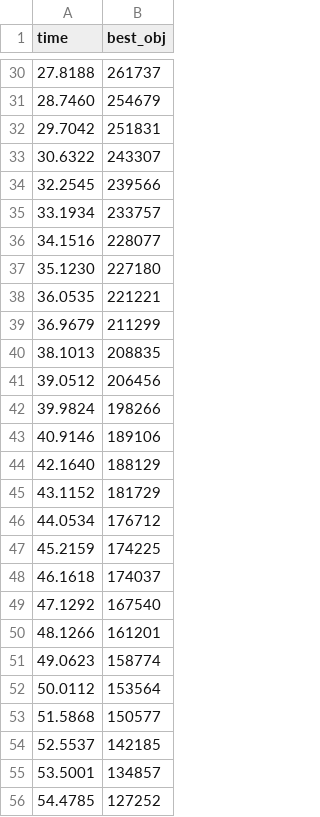
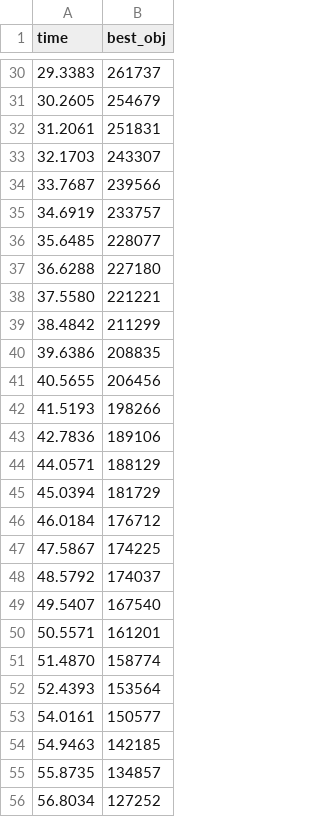
Before and after one commit to jstanczewski/mhe-project, a CSV file: pythonProject/experiments/experiments/logs/huge_tabu.csv, drawn as a sheet; only a part is shown, gaps mark what is left out; the diff covers the shown part only.

```diff
--- a/pythonProject/experiments/experiments/logs/huge_tabu.csv
+++ b/pythonProject/experiments/experiments/logs/huge_tabu.csv
@@ -30,27 +30,27 @@ time,best_obj
-27.8188,261737
-28.7460,254679
-29.7042,251831
-30.6322,243307
-32.2545,239566
-33.1934,233757
-34.1516,228077
-35.1230,227180
-36.0535,221221
-36.9679,211299
-38.1013,208835
-39.0512,206456
-39.9824,198266
-40.9146,189106
-42.1640,188129
-43.1152,181729
-44.0534,176712
-45.2159,174225
-46.1618,174037
-47.1292,167540
-48.1266,161201
-49.0623,158774
-50.0112,153564
-51.5868,150577
-52.5537,142185
-53.5001,134857
-54.4785,127252
+29.3383,261737
+30.2605,254679
+31.2061,251831
+32.1703,243307
+33.7687,239566
+34.6919,233757
+35.6485,228077
+36.6288,227180
+37.5580,221221
+38.4842,211299
+39.6386,208835
+40.5655,206456
+41.5193,198266
+42.7836,189106
+44.0571,188129
+45.0394,181729
+46.0184,176712
+47.5867,174225
+48.5792,174037
+49.5407,167540
+50.5571,161201
+51.4870,158774
+52.4393,153564
+54.0161,150577
+54.9463,142185
+55.8735,134857
+56.8034,127252
```
Also changed, not shown: 2 removed rows and 31 edited cells elsewhere in this file, 8 other files.
